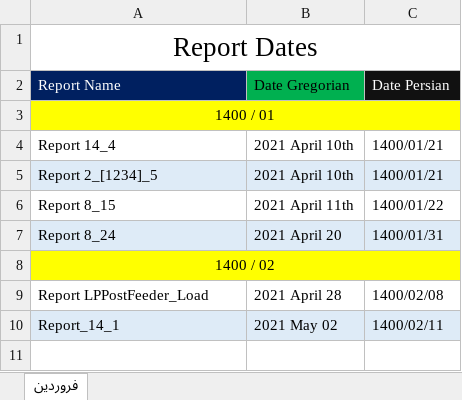
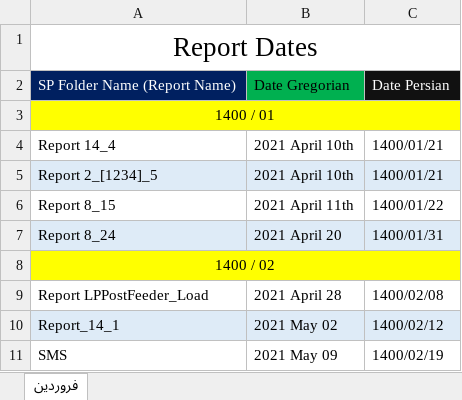
Before and after one commit to omiddadvar/SQL-SP, an Excel workbook: Dates.xlsx, sheet فروردین, drawn as a sheet; values as stored, in another font and other column widths than the file's, no borders; the diff names each change by its address in the sheet, - before the commit and + after, or states it on an @@ line.

```diff
--- a/Dates.xlsx (sheet فروردین)
+++ b/Dates.xlsx (sheet فروردین)
-A2: Report Name
+A2: SP Folder Name (Report Name)
-C10: 1400/02/11
+C10: 1400/02/12
+row 11: SMS | 2021 May 09 | 1400/02/19
```
Also changed, not shown: Data (Don't be nosy !!!)/Data Gathering.xlsx, 6 other files.
